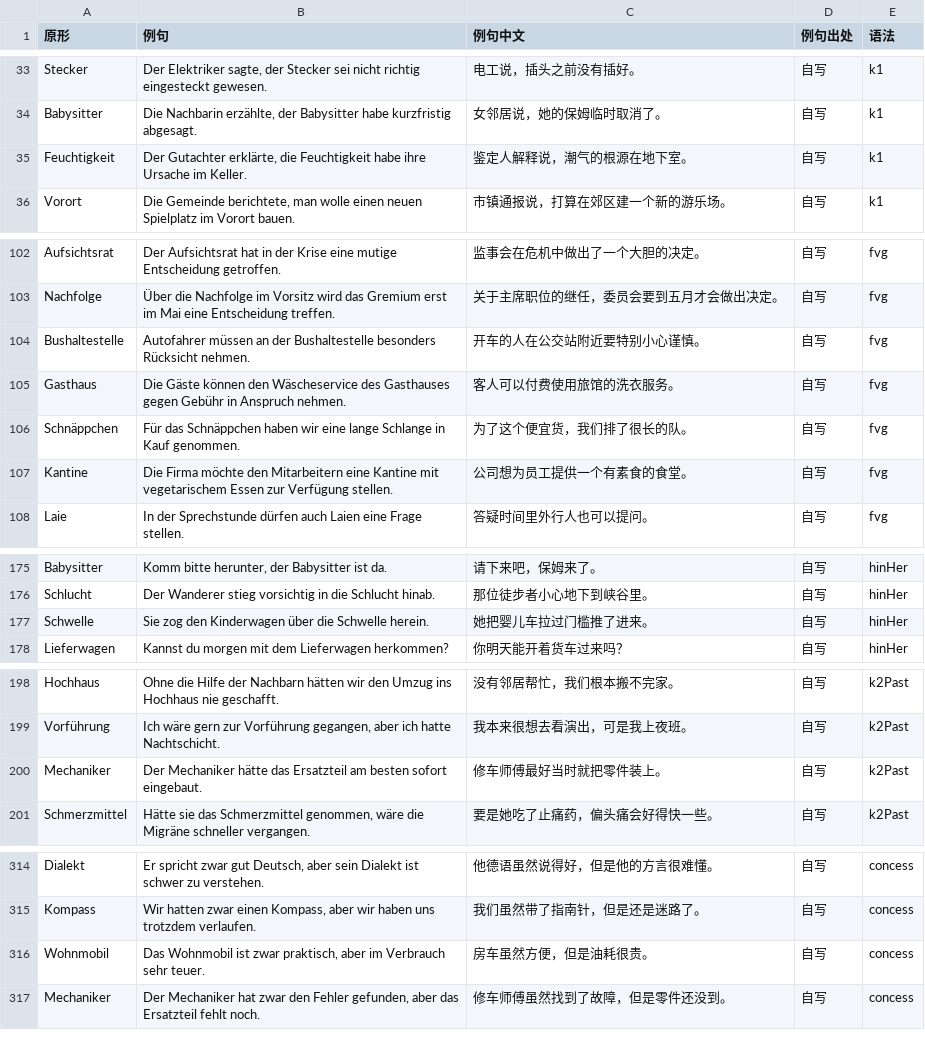
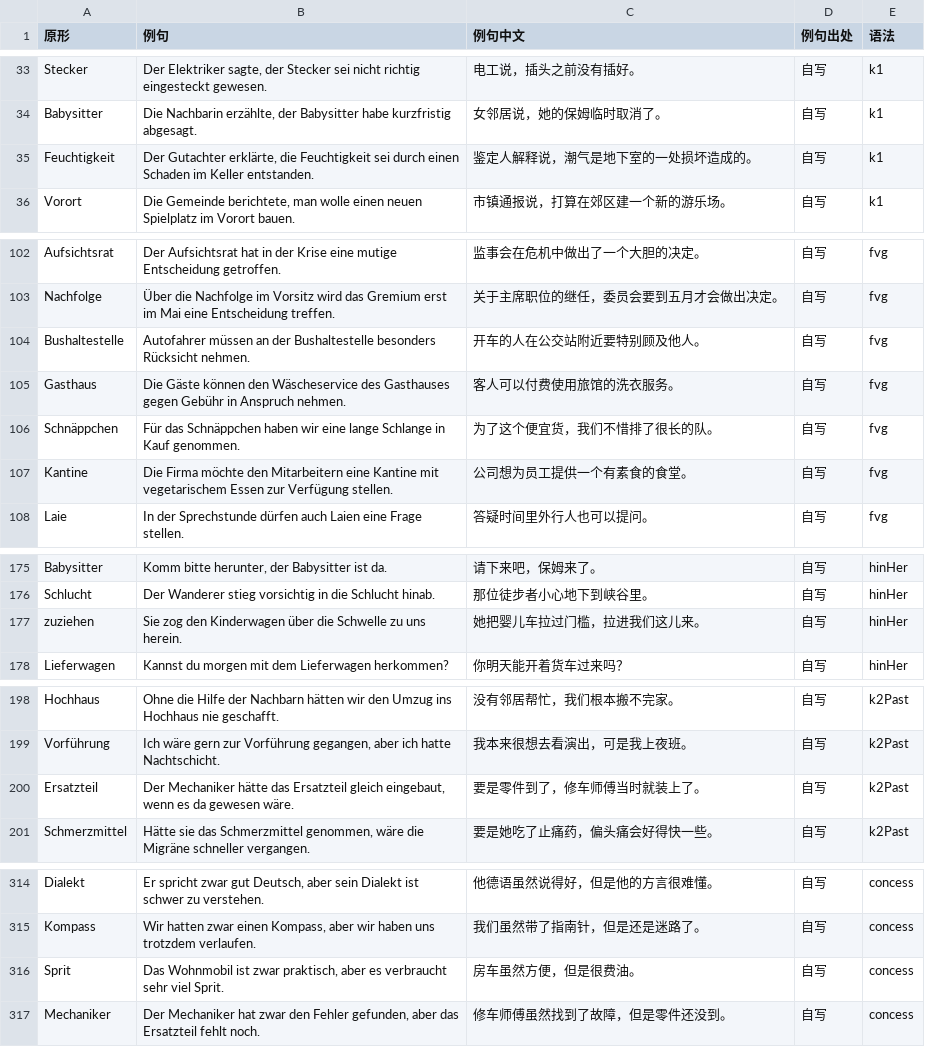
Before and after one commit to Laurence1997/wortklinge, a TSV file: data/wortschatz/beispiele-grammatik-b2.tsv, drawn as a sheet; only a part is shown, gaps mark what is left out; the diff covers the shown part only.

```diff
--- a/data/wortschatz/beispiele-grammatik-b2.tsv
+++ b/data/wortschatz/beispiele-grammatik-b2.tsv
@@ -34,3 +34,3 @@ Stecker	Der Elektriker sagte, der Stecker sei nicht richtig eingesteckt gewesen.
 Babysitter	Die Nachbarin erzählte, der Babysitter habe kurzfristig abgesagt.	女邻居说，她的保姆临时取消了。	自写	k1
-Feuchtigkeit	Der Gutachter erklärte, die Feuchtigkeit habe ihre Ursache im Keller.	鉴定人解释说，潮气的根源在地下室。	自写	k1
+Feuchtigkeit	Der Gutachter erklärte, die Feuchtigkeit sei durch einen Schaden im Keller entstanden.	鉴定人解释说，潮气是地下室的一处损坏造成的。	自写	k1
 Vorort	Die Gemeinde berichtete, man wolle einen neuen Spielplatz im Vorort bauen.	市镇通报说，打算在郊区建一个新的游乐场。	自写	k1
@@ -103,5 +103,5 @@ Aufsichtsrat	Der Aufsichtsrat hat in der Krise eine mutige Entscheidung getroffe
 Nachfolge	Über die Nachfolge im Vorsitz wird das Gremium erst im Mai eine Entscheidung treffen.	关于主席职位的继任，委员会要到五月才会做出决定。	自写	fvg
-Bushaltestelle	Autofahrer müssen an der Bushaltestelle besonders Rücksicht nehmen.	开车的人在公交站附近要特别小心谨慎。	自写	fvg
+Bushaltestelle	Autofahrer müssen an der Bushaltestelle besonders Rücksicht nehmen.	开车的人在公交站附近要特别顾及他人。	自写	fvg
 Gasthaus	Die Gäste können den Wäscheservice des Gasthauses gegen Gebühr in Anspruch nehmen.	客人可以付费使用旅馆的洗衣服务。	自写	fvg
-Schnäppchen	Für das Schnäppchen haben wir eine lange Schlange in Kauf genommen.	为了这个便宜货，我们排了很长的队。	自写	fvg
+Schnäppchen	Für das Schnäppchen haben wir eine lange Schlange in Kauf genommen.	为了这个便宜货，我们不惜排了很长的队。	自写	fvg
 Kantine	Die Firma möchte den Mitarbeitern eine Kantine mit vegetarischem Essen zur Verfügung stellen.	公司想为员工提供一个有素食的食堂。	自写	fvg
@@ -176,3 +176,3 @@ Babysitter	Komm bitte herunter, der Babysitter ist da.	请下来吧，保姆来
 Schlucht	Der Wanderer stieg vorsichtig in die Schlucht hinab.	那位徒步者小心地下到峡谷里。	自写	hinHer
-Schwelle	Sie zog den Kinderwagen über die Schwelle herein.	她把婴儿车拉过门槛推了进来。	自写	hinHer
+zuziehen	Sie zog den Kinderwagen über die Schwelle zu uns herein.	她把婴儿车拉过门槛，拉进我们这儿来。	自写	hinHer
 Lieferwagen	Kannst du morgen mit dem Lieferwagen herkommen?	你明天能开着货车过来吗？	自写	hinHer
@@ -199,3 +199,3 @@ Hochhaus	Ohne die Hilfe der Nachbarn hätten wir den Umzug ins Hochhaus nie gesc
 Vorführung	Ich wäre gern zur Vorführung gegangen, aber ich hatte Nachtschicht.	我本来很想去看演出，可是我上夜班。	自写	k2Past
-Mechaniker	Der Mechaniker hätte das Ersatzteil am besten sofort eingebaut.	修车师傅最好当时就把零件装上。	自写	k2Past
+Ersatzteil	Der Mechaniker hätte das Ersatzteil gleich eingebaut, wenn es da gewesen wäre.	要是零件到了，修车师傅当时就装上了。	自写	k2Past
 Schmerzmittel	Hätte sie das Schmerzmittel genommen, wäre die Migräne schneller vergangen.	要是她吃了止痛药，偏头痛会好得快一些。	自写	k2Past
@@ -315,3 +315,3 @@ Dialekt	Er spricht zwar gut Deutsch, aber sein Dialekt ist schwer zu verstehen.
 Kompass	Wir hatten zwar einen Kompass, aber wir haben uns trotzdem verlaufen.	我们虽然带了指南针，但是还是迷路了。	自写	concess
-Wohnmobil	Das Wohnmobil ist zwar praktisch, aber im Verbrauch sehr teuer.	房车虽然方便，但是油耗很贵。	自写	concess
+Sprit	Das Wohnmobil ist zwar praktisch, aber es verbraucht sehr viel Sprit.	房车虽然方便，但是很费油。	自写	concess
 Mechaniker	Der Mechaniker hat zwar den Fehler gefunden, aber das Ersatzteil fehlt noch.	修车师傅虽然找到了故障，但是零件还没到。	自写	concess
```
Also changed, not shown: 22 edited cells elsewhere in this file.
